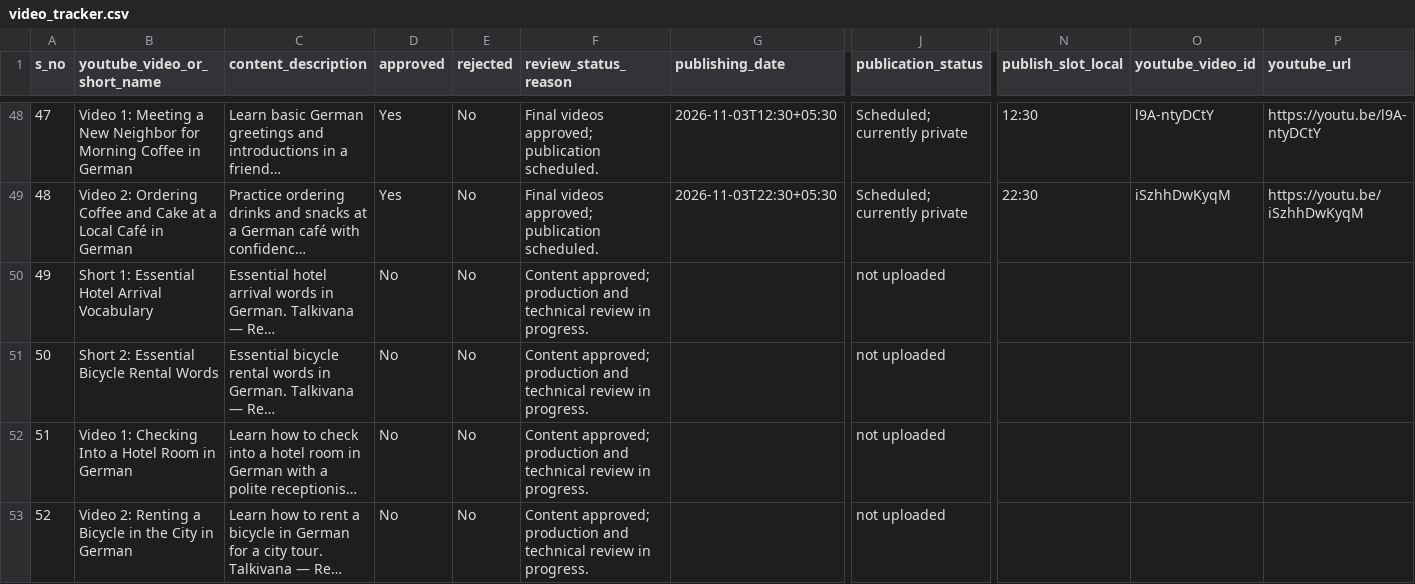
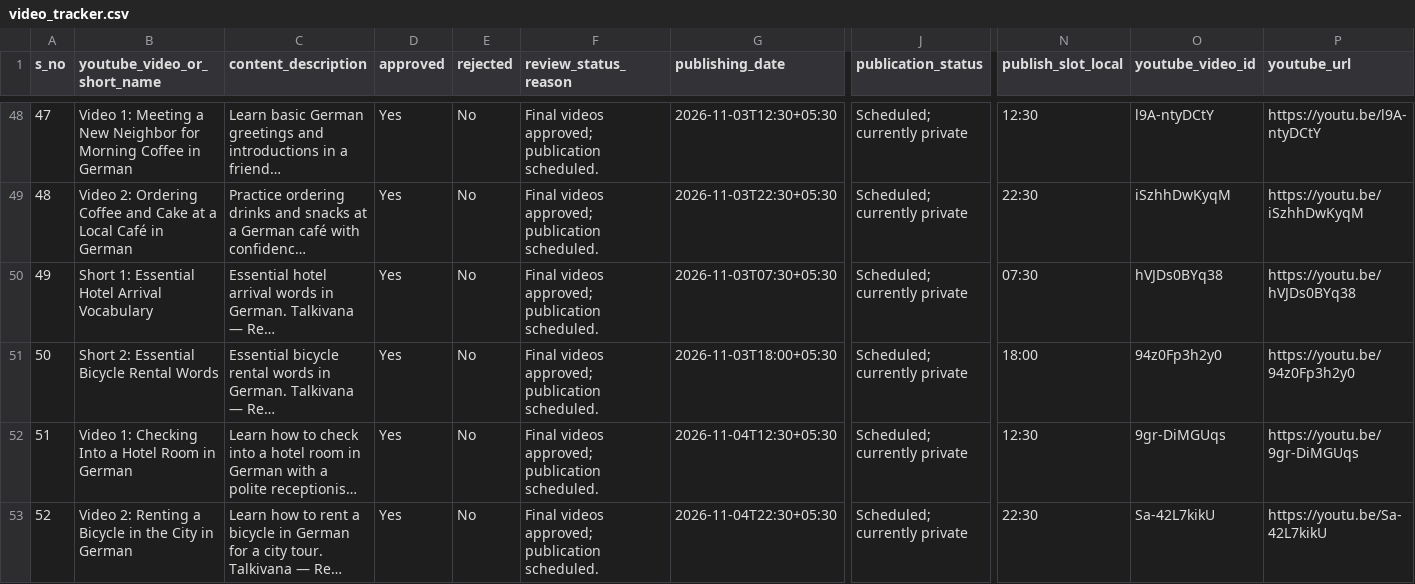
Before and after one commit to Indusvalley7/talkivana-automation, a CSV file: tracker/video_tracker.csv, drawn as a sheet; only a part is shown, gaps mark what is left out; long unchanged cells end in …; the diff names each change by its address in the sheet, - before the commit and + after, or states it on an @@ line.

```diff
--- a/tracker/video_tracker.csv
+++ b/tracker/video_tracker.csv
-D50:D53 (approved): No
+D50:D53 (approved): Yes
-F50:F53 (review_status_reason): Content approved; production and technical review in progress.
+F50:F53 (review_status_reason): Final videos approved; publication scheduled.
-G50 (publishing_date): (empty)
+G50 (publishing_date): 2026-11-03T07:30+05:30
-J50:J53 (publication_status): not uploaded
+J50:J53 (publication_status): Scheduled; currently private
-N50 (publish_slot_local): (empty)
+N50 (publish_slot_local): 07:30
-O50 (youtube_video_id): (empty)
+O50 (youtube_video_id): hVJDs0BYq38
-P50 (youtube_url): (empty)
+P50 (youtube_url): https://youtu.be/hVJDs0BYq38
-G51 (publishing_date): (empty)
+G51 (publishing_date): 2026-11-03T18:00+05:30
-N51 (publish_slot_local): (empty)
+N51 (publish_slot_local): 18:00
-O51 (youtube_video_id): (empty)
+O51 (youtube_video_id): 94z0Fp3h2y0
-P51 (youtube_url): (empty)
+P51 (youtube_url): https://youtu.be/94z0Fp3h2y0
-G52 (publishing_date): (empty)
+G52 (publishing_date): 2026-11-04T12:30+05:30
-N52 (publish_slot_local): (empty)
+N52 (publish_slot_local): 12:30
-O52 (youtube_video_id): (empty)
+O52 (youtube_video_id): 9gr-DiMGUqs
-P52 (youtube_url): (empty)
+P52 (youtube_url): https://youtu.be/9gr-DiMGUqs
-G53 (publishing_date): (empty)
+G53 (publishing_date): 2026-11-04T22:30+05:30
-N53 (publish_slot_local): (empty)
+N53 (publish_slot_local): 22:30
-O53 (youtube_video_id): (empty)
+O53 (youtube_video_id): Sa-42L7kikU
-P53 (youtube_url): (empty)
+P53 (youtube_url): https://youtu.be/Sa-42L7kikU
```
